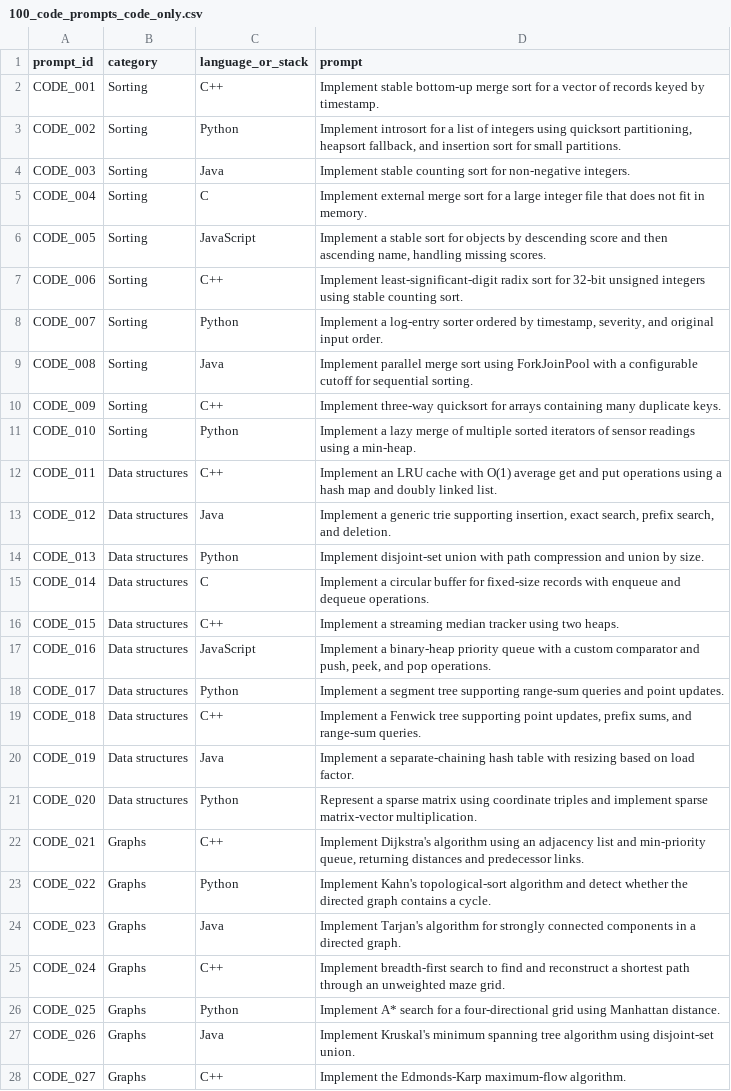
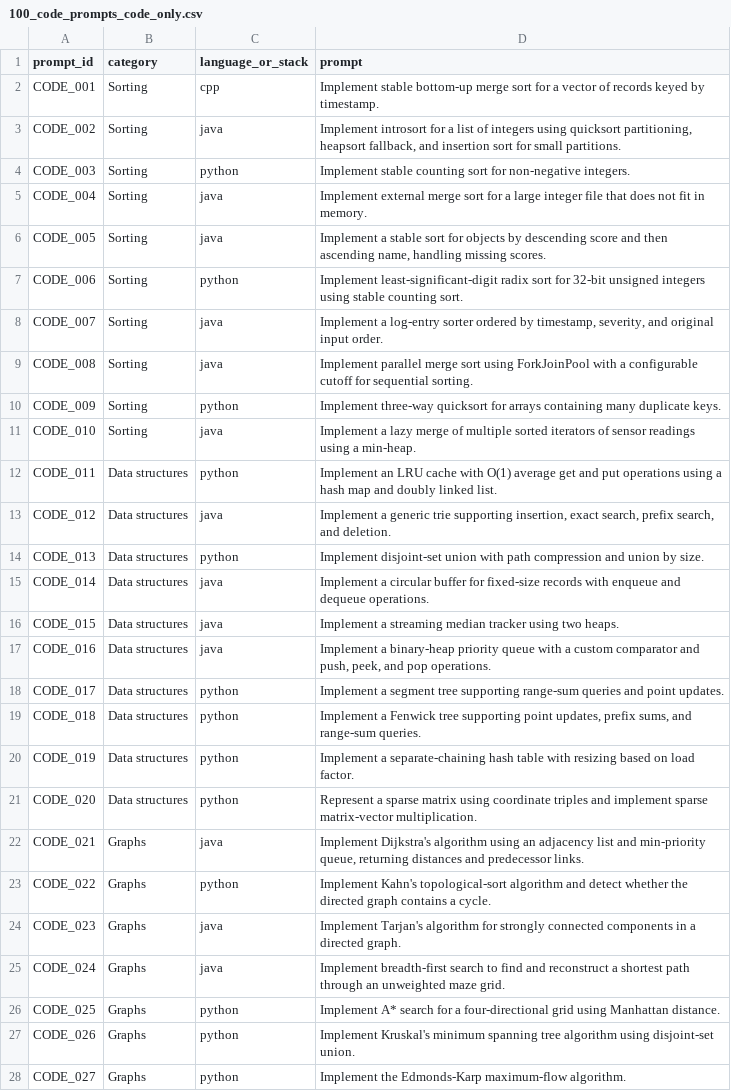
Before and after one commit to RudraMebarak/RobustnessPrediction, a CSV file: src/100_code_prompts_code_only.csv, drawn as a sheet; only a part is shown; the diff covers the shown part only; the diff names each change by its address in the sheet, - before the commit and + after, or states it on an @@ line.

```diff
--- a/src/100_code_prompts_code_only.csv
+++ b/src/100_code_prompts_code_only.csv
-C2 (language_or_stack): C++
+C2 (language_or_stack): cpp
-C3 (language_or_stack): Python
+C3 (language_or_stack): java
-C4 (language_or_stack): Java
+C4 (language_or_stack): python
-C5 (language_or_stack): C
+C5 (language_or_stack): java
-C6 (language_or_stack): JavaScript
+C6 (language_or_stack): java
-C7 (language_or_stack): C++
+C7 (language_or_stack): python
-C8 (language_or_stack): Python
+C8 (language_or_stack): java
-C9 (language_or_stack): Java
+C9 (language_or_stack): java
-C10 (language_or_stack): C++
+C10 (language_or_stack): python
-C11 (language_or_stack): Python
+C11 (language_or_stack): java
-C12 (language_or_stack): C++
+C12 (language_or_stack): python
-C13 (language_or_stack): Java
+C13 (language_or_stack): java
-C14 (language_or_stack): Python
+C14 (language_or_stack): python
-C15 (language_or_stack): C
+C15 (language_or_stack): java
-C16 (language_or_stack): C++
+C16 (language_or_stack): java
-C17 (language_or_stack): JavaScript
+C17 (language_or_stack): java
-C18 (language_or_stack): Python
+C18 (language_or_stack): python
-C19 (language_or_stack): C++
+C19 (language_or_stack): python
-C20 (language_or_stack): Java
+C20 (language_or_stack): python
-C21 (language_or_stack): Python
+C21 (language_or_stack): python
-C22 (language_or_stack): C++
+C22 (language_or_stack): java
-C23 (language_or_stack): Python
+C23 (language_or_stack): python
-C24 (language_or_stack): Java
+C24 (language_or_stack): java
-C25 (language_or_stack): C++
+C25 (language_or_stack): java
-C26 (language_or_stack): Python
+C26 (language_or_stack): python
-C27 (language_or_stack): Java
+C27 (language_or_stack): python
-C28 (language_or_stack): C++
+C28 (language_or_stack): python
```
Also changed, not shown: 73 edited cells elsewhere in this file, 3 other files.
